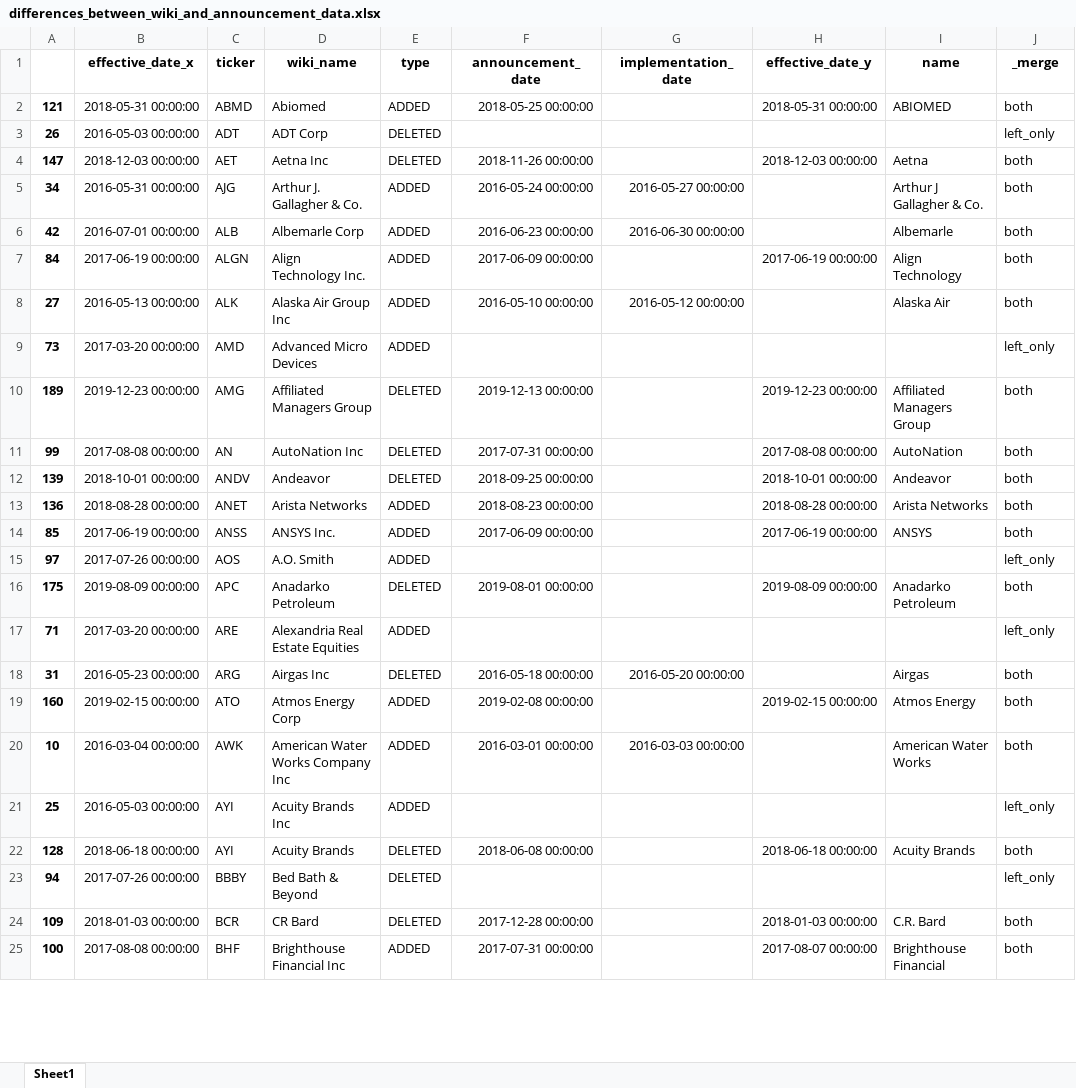
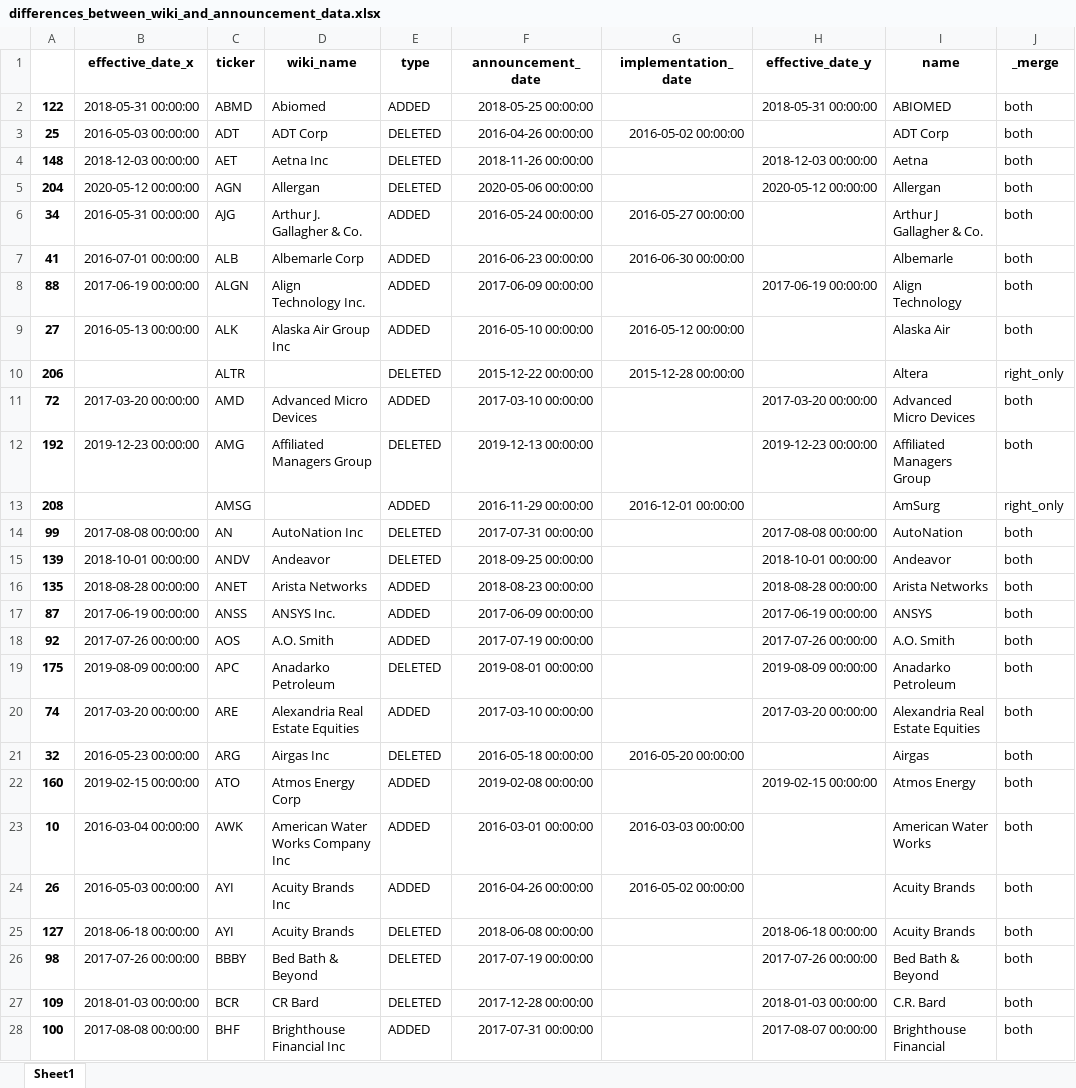
Before and after one commit to yingchen0505/analyzingalpha, an Excel workbook: sp500-historical-components-and-changes/differences_between_wiki_and_announcement_data.xlsx, sheet Sheet1, drawn as a sheet; only a part is shown; values as stored, in another font and other column widths than the file's, no borders; removed rows and columns are numbered as before the commit, all else as after; the diff covers the shown part only; the diff names each change by its address in the sheet, - before the commit and + after, or states it on an @@ line.

```diff
--- a/sp500-historical-components-and-changes/differences_between_wiki_and_announcement_data.xlsx (sheet Sheet1)
+++ b/sp500-historical-components-and-changes/differences_between_wiki_and_announcement_data.xlsx (sheet Sheet1)
-A2: 121
+A2: 122
-row 3: 26 | 2016-05-03 00:00:00 | ADT | ADT Corp | DELETED |  |  |  |  | left_only
+row 3: 25 | 2016-05-03 00:00:00 | ADT | ADT Corp | DELETED | 2016-04-26 00:00:00 | 2016-05-02 00:00:00 |  | ADT Corp | both
-A4: 147
+A4: 148
+row 5: 204 | 2020-05-12 00:00:00 | AGN | Allergan | DELETED | 2020-05-06 00:00:00 |  | 2020-05-12 00:00:00 | Allergan | both
-A7: 42
+A7: 41
-A8: 84
+A8: 88
-row 9: 73 | 2017-03-20 00:00:00 | AMD | Advanced Micro Devices | ADDED |  |  |  |  | left_only
+row 10: 206 |  | ALTR |  | DELETED | 2015-12-22 00:00:00 | 2015-12-28 00:00:00 |  | Altera | right_only
+row 11: 72 | 2017-03-20 00:00:00 | AMD | Advanced Micro Devices | ADDED | 2017-03-10 00:00:00 |  | 2017-03-20 00:00:00 | Advanced Micro Devices | both
-A12: 189
+A12: 192
+row 13: 208 |  | AMSG |  | ADDED | 2016-11-29 00:00:00 | 2016-12-01 00:00:00 |  | AmSurg | right_only
-A16: 136
+A16: 135
-A17: 85
+A17: 87
-row 15: 97 | 2017-07-26 00:00:00 | AOS | A.O. Smith | ADDED |  |  |  |  | left_only
+row 18: 92 | 2017-07-26 00:00:00 | AOS | A.O. Smith | ADDED | 2017-07-19 00:00:00 |  | 2017-07-26 00:00:00 | A.O. Smith | both
-row 17: 71 | 2017-03-20 00:00:00 | ARE | Alexandria Real Estate Equities | ADDED |  |  |  |  | left_only
+row 20: 74 | 2017-03-20 00:00:00 | ARE | Alexandria Real Estate Equities | ADDED | 2017-03-10 00:00:00 |  | 2017-03-20 00:00:00 | Alexandria Real Estate Equities | both
-A21: 31
+A21: 32
-row 21: 25 | 2016-05-03 00:00:00 | AYI | Acuity Brands Inc | ADDED |  |  |  |  | left_only
+row 24: 26 | 2016-05-03 00:00:00 | AYI | Acuity Brands Inc | ADDED | 2016-04-26 00:00:00 | 2016-05-02 00:00:00 |  | Acuity Brands | both
-A25: 128
+A25: 127
-row 23: 94 | 2017-07-26 00:00:00 | BBBY | Bed Bath & Beyond | DELETED |  |  |  |  | left_only
+row 26: 98 | 2017-07-26 00:00:00 | BBBY | Bed Bath & Beyond | DELETED | 2017-07-19 00:00:00 |  | 2017-07-26 00:00:00 | Bed Bath & Beyond | both
```
Also changed, not shown: 28 added rows, 21 removed rows and 171 edited cells elsewhere in this sheet, 1 other file.
